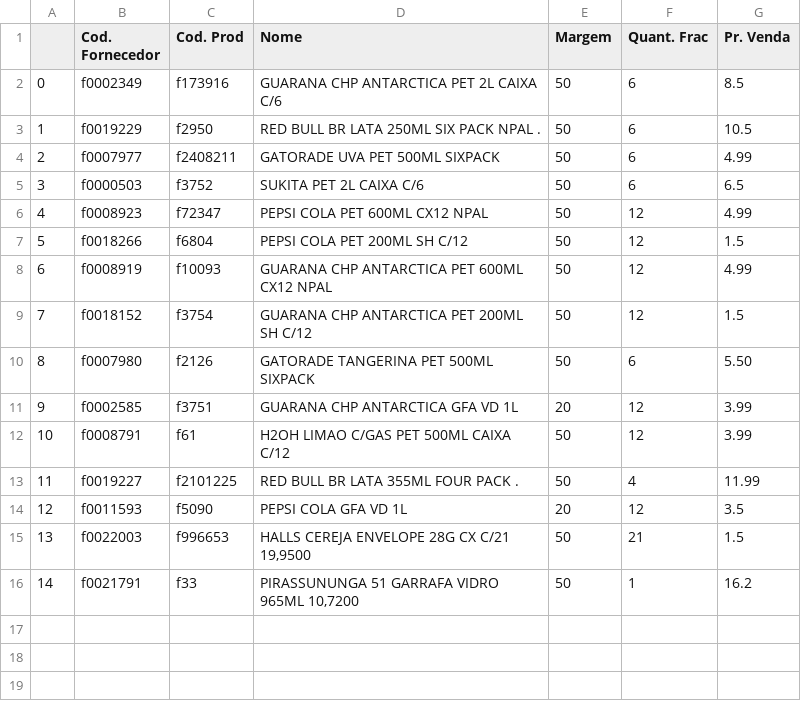
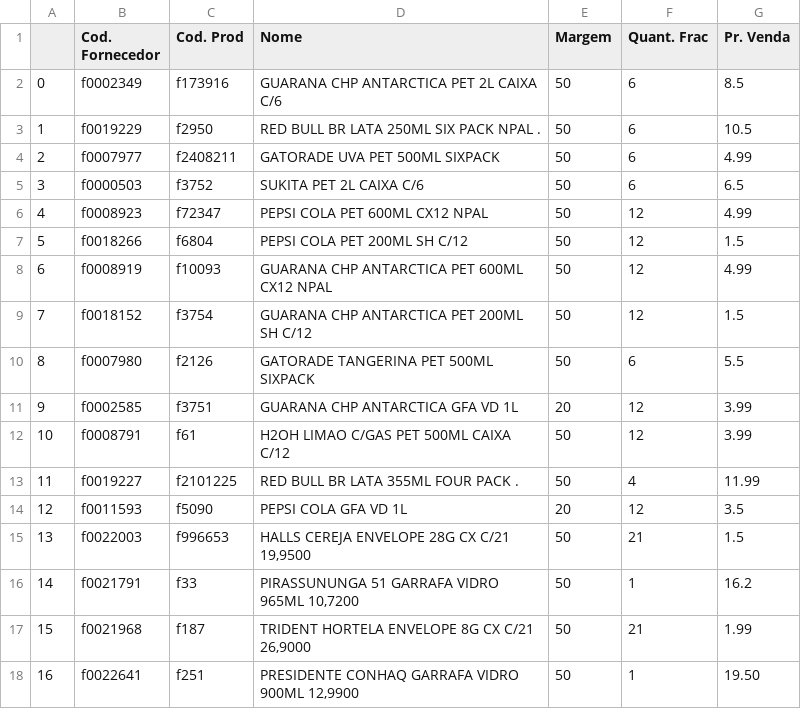
Before and after one commit to I3run01/PY-Auto-Preco-V2, a CSV file: Ambev BD.csv, drawn as a sheet.

```diff
--- a/Ambev BD.csv
+++ b/Ambev BD.csv
@@ -9,3 +9,3 @@
 7,f0018152,f3754,GUARANA CHP ANTARCTICA PET 200ML SH C/12,50,12,1.5
-8,f0007980,f2126,GATORADE TANGERINA PET 500ML SIXPACK,50,6,5.50
+8,f0007980,f2126,GATORADE TANGERINA PET 500ML SIXPACK,50,6,5.5
 9,f0002585,f3751,GUARANA CHP ANTARCTICA GFA VD 1L,20,12,3.99
@@ -16 +16,3 @@
 14,f0021791,f33,"PIRASSUNUNGA 51 GARRAFA VIDRO 965ML        10,7200",50,1,16.2
+15,f0021968,f187,"TRIDENT HORTELA ENVELOPE 8G CX C/21        26,9000",50,21,1.99
+16,f0022641,f251,"PRESIDENTE CONHAQ GARRAFA VIDRO 900ML      12,9900",50,1,19.50
```
Also changed, not shown: 2 other files.
